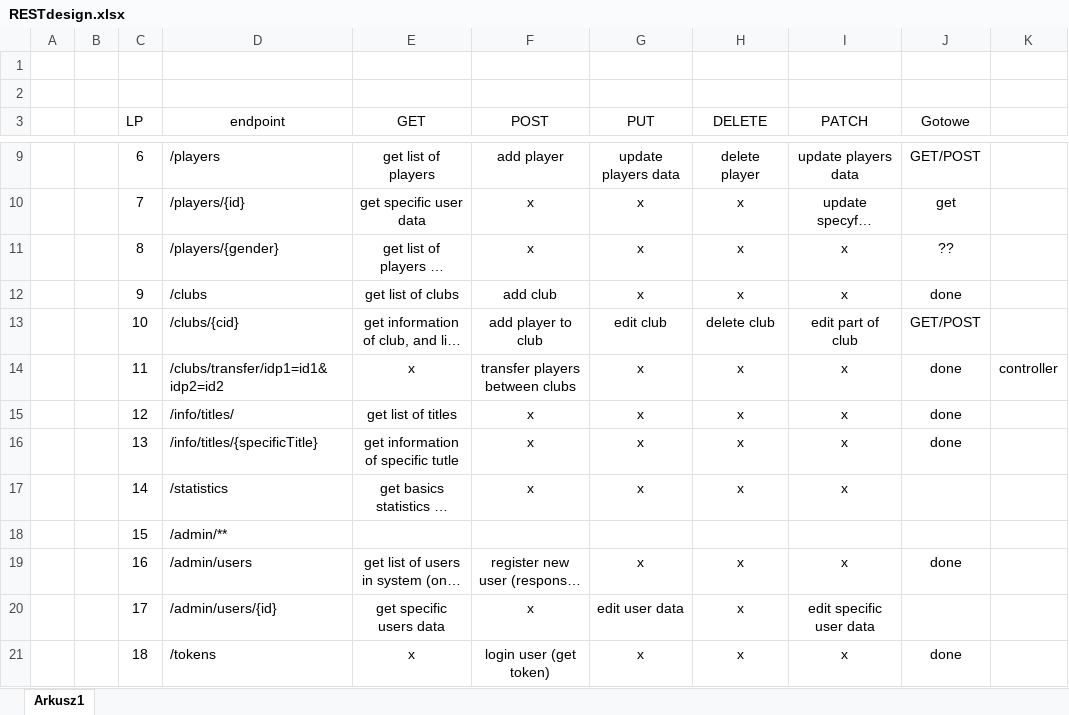
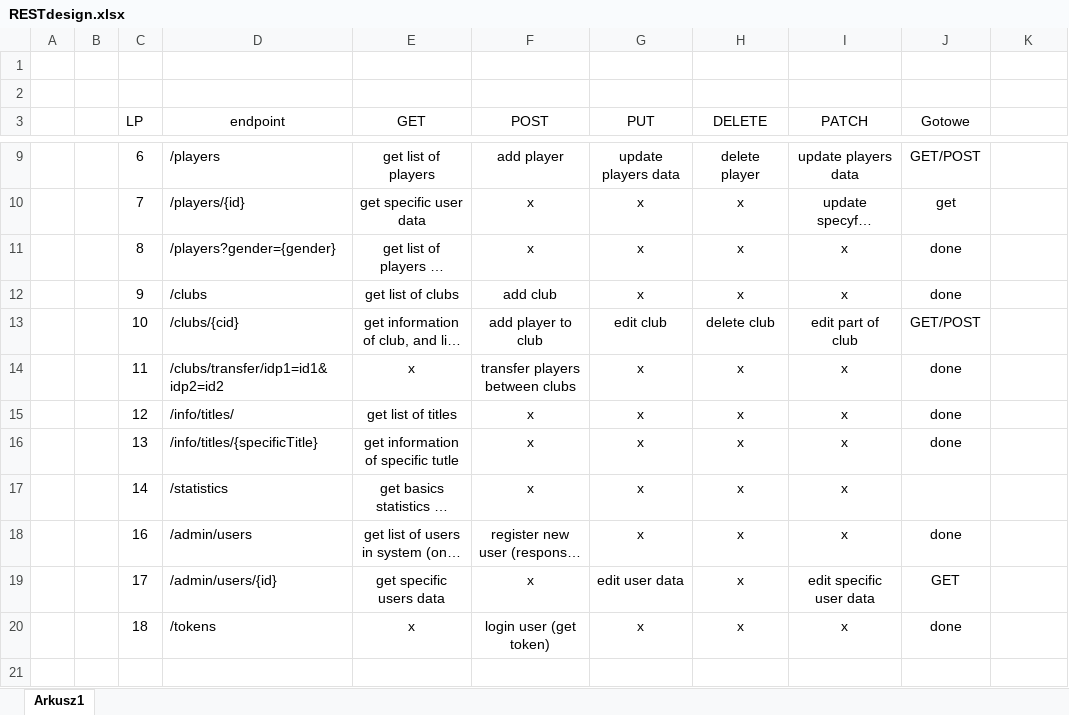
Before and after one commit to yachoo2606/chessBase, an Excel workbook: TIWPR-PROJEKT-2/RESTdesign.xlsx, sheet Arkusz1, drawn as a sheet; only a part is shown, gaps mark what is left out; long unchanged cells end in …; values as stored, in another font and other column widths than the file's, no borders; conditional formats and table styles not drawn; removed rows and columns are numbered as before the commit, all else as after; the diff names each change by its address in the sheet, - before the commit and + after, or states it on an @@ line.

Commit message:
added possibility to filter players by gender

```diff
--- a/TIWPR-PROJEKT-2/RESTdesign.xlsx (sheet Arkusz1)
+++ b/TIWPR-PROJEKT-2/RESTdesign.xlsx (sheet Arkusz1)
-D11 (endpoint): /players/{gender}
+D11 (endpoint): /players?gender={gender}
-J11 (Gotowe): ??
+J11 (Gotowe): done
-K14: controller
+K14: (empty)
-row 18:  |  | 15 | /admin/**
-J19 (Gotowe): (empty)
+J19 (Gotowe): GET
```
Also changed, not shown: 3 other files.
